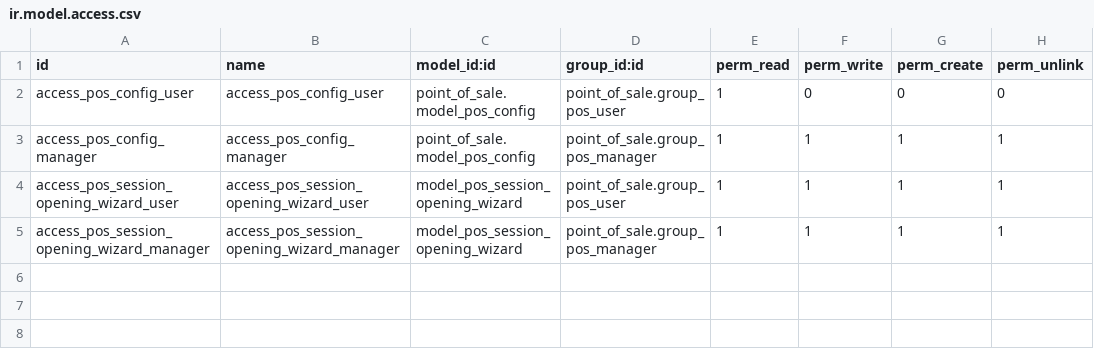
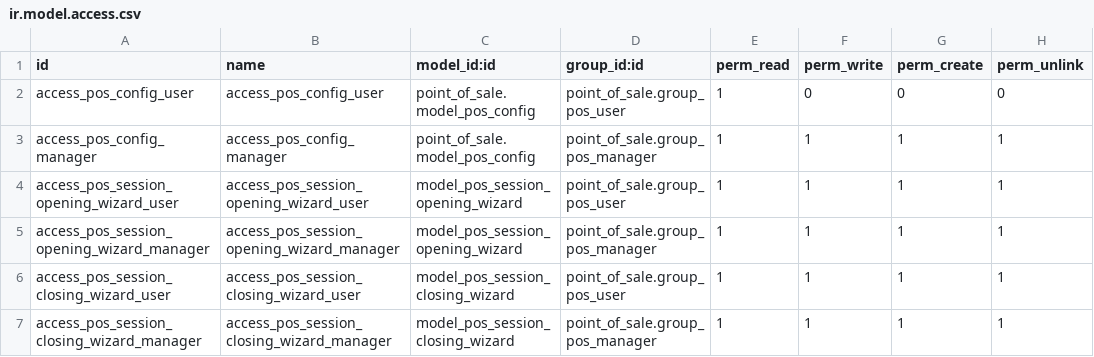
Before and after one commit to xtendoo-corporation/xtendoo, a CSV file: pos_conventional/security/ir.model.access.csv, drawn as a sheet; the diff names each change by its address in the sheet, - before the commit and + after, or states it on an @@ line.

```diff
--- a/pos_conventional/security/ir.model.access.csv
+++ b/pos_conventional/security/ir.model.access.csv
+row 6: access_pos_session_closing_wizard_user | access_pos_session_closing_wizard_user | model_pos_session_closing_wizard | point_of_sale.group_pos_user | 1 | 1 | 1 | 1
+row 7: access_pos_session_closing_wizard_manager | access_pos_session_closing_wizard_manager | model_pos_session_closing_wizard | point_of_sale.group_pos_manager | 1 | 1 | 1 | 1
```
Also changed, not shown: 9 other files.
